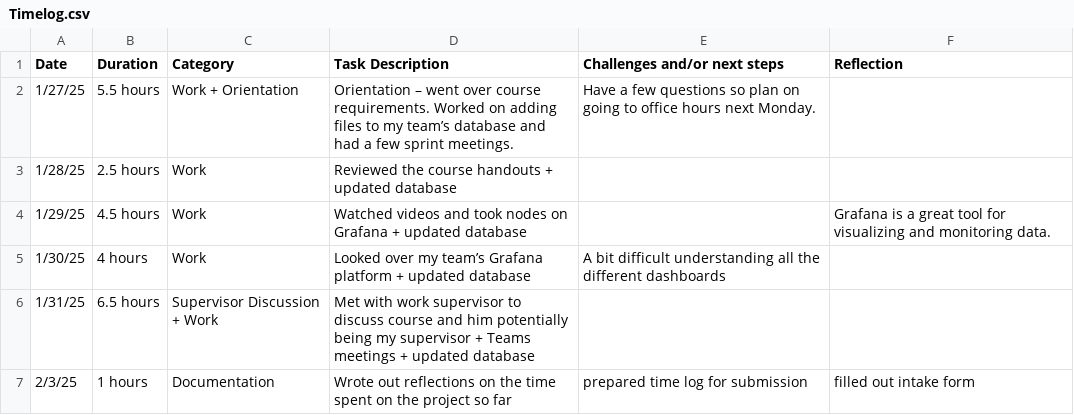
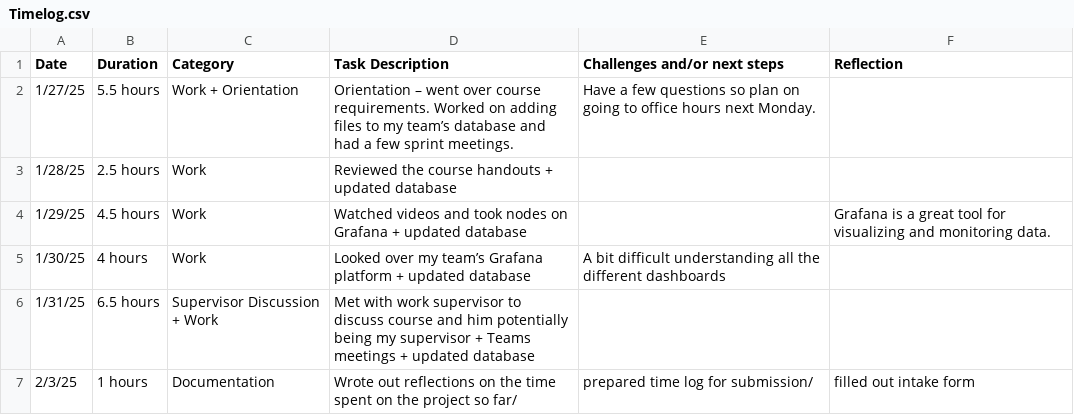
Before and after one commit to ashreyah/Coned-Internship, a CSV file: TimeLog/Timelog.csv, drawn as a sheet.

Commit message:
Update Timelog.csv

```diff
--- a/TimeLog/Timelog.csv
+++ b/TimeLog/Timelog.csv
@@ -6,2 +6,2 @@ Date,Duration,Category,Task Description,Challenges and/or next steps,Reflection
 1/31/25,6.5 hours,Supervisor Discussion + Work,Met with work supervisor to discuss course and him potentially being my supervisor + Teams meetings + updated database,,
-2/3/25,1 hours,Documentation,Wrote out reflections on the time spent on the project so far, prepared time log for submission, filled out intake form,,
+2/3/25,1 hours,Documentation,Wrote out reflections on the time spent on the project so far/, prepared time log for submission/, filled out intake form,,
```
